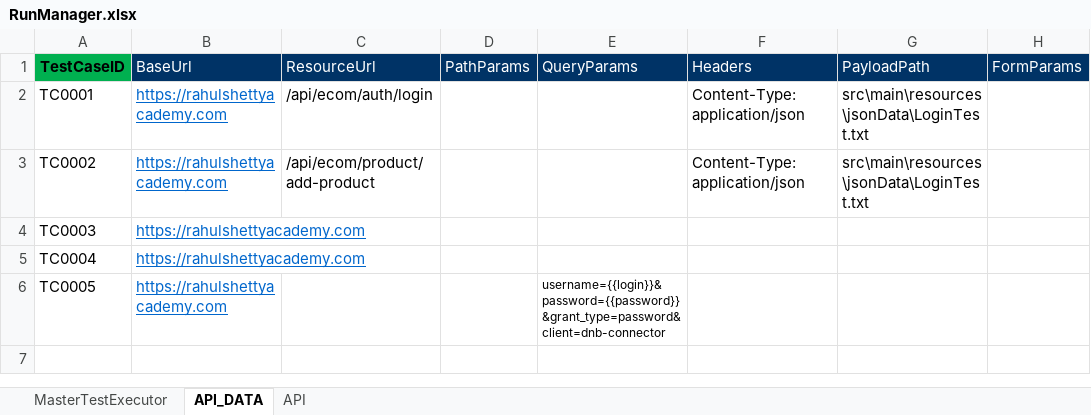
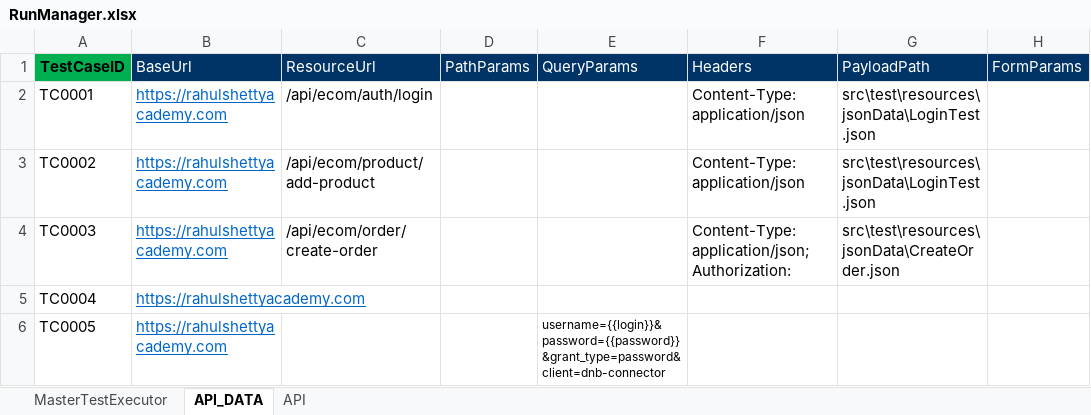
Before and after one commit to jayeshpatle5/EcommerceAPITestingFramework, an Excel workbook: Execution/RunManager.xlsx, sheet API_DATA, drawn as a sheet; values as stored, in another font and other column widths than the file's, no borders; the diff names each change by its address in the sheet, - before the commit and + after, or states it on an @@ line.

```diff
--- a/Execution/RunManager.xlsx (sheet API_DATA)
+++ b/Execution/RunManager.xlsx (sheet API_DATA)
-G2:G3 (PayloadPath): src\main\resources\jsonData\LoginTest.txt
+G2:G3 (PayloadPath): src\test\resources\jsonData\LoginTest.json
-C4 (ResourceUrl): (empty)
+C4 (ResourceUrl): /api/ecom/order/create-order
-F4 (Headers): (empty)
+F4 (Headers): Content-Type:application/json;Authorization:
-G4 (PayloadPath): (empty)
+G4 (PayloadPath): src\test\resources\jsonData\CreateOrder.json
```
Also changed, not shown: sheet API, 53 other files.
